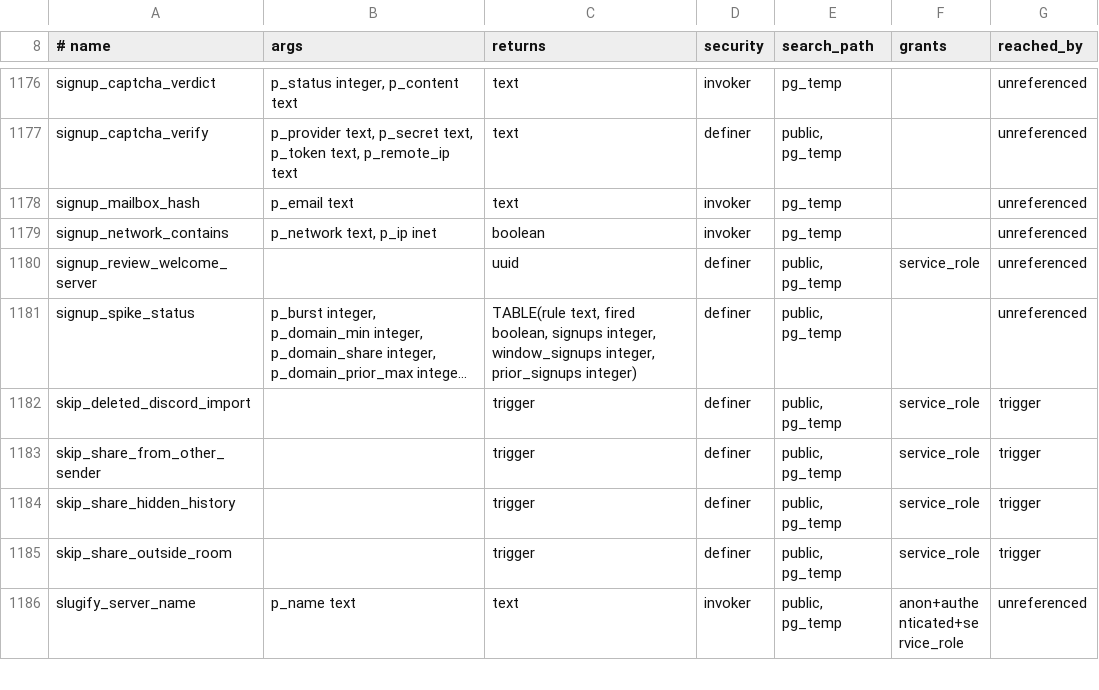
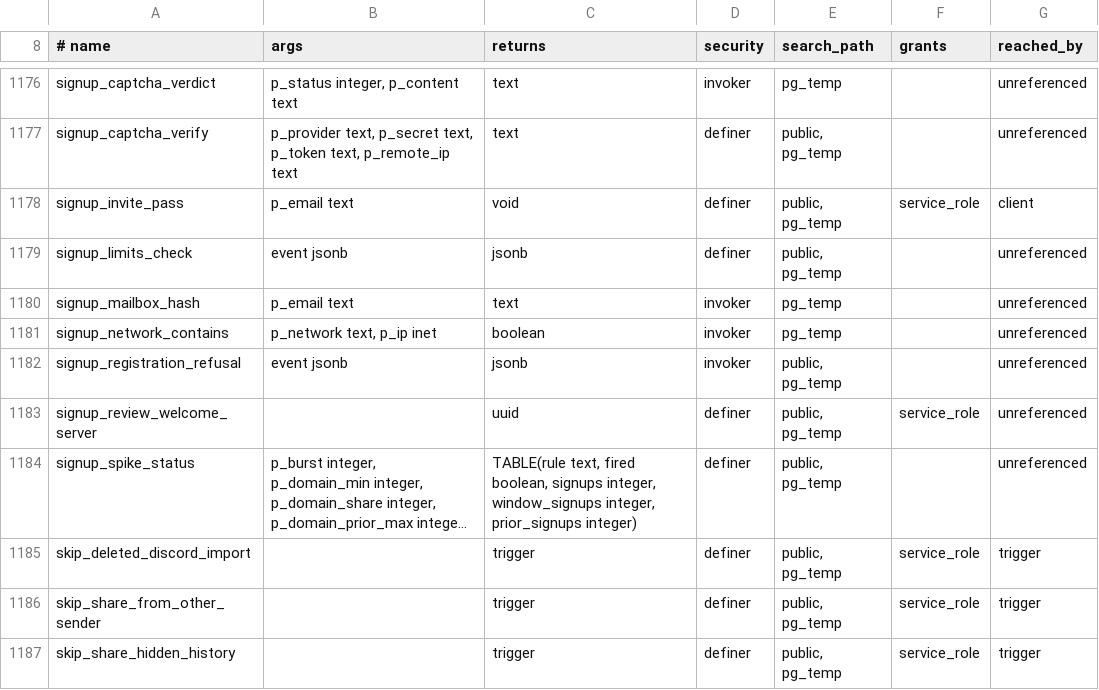
Before and after one commit to y4my4my4m/harmony, a TSV file: db_schema/SURFACE.tsv, drawn as a sheet; only a part is shown, gaps mark what is left out; the shorter side is filled out with more unchanged rows; long unchanged cells end in ….

```diff
--- a/db_schema/SURFACE.tsv
+++ b/db_schema/SURFACE.tsv
@@ -1177,4 +1177,7 @@ signup_captcha_verdict	p_status integer, p_content text	text	invoker	pg_temp		un
 signup_captcha_verify	p_provider text, p_secret text, p_token text, p_remote_ip text	text	definer	public, pg_temp		unreferenced
+signup_invite_pass	p_email text	void	definer	public, pg_temp	service_role	client
+signup_limits_check	event jsonb	jsonb	definer	public, pg_temp		unreferenced
 signup_mailbox_hash	p_email text	text	invoker	pg_temp		unreferenced
 signup_network_contains	p_network text, p_ip inet	boolean	invoker	pg_temp		unreferenced
+signup_registration_refusal	event jsonb	jsonb	invoker	public, pg_temp		unreferenced
 signup_review_welcome_server		uuid	definer	public, pg_temp	service_role	unreferenced
```
Also changed, not shown: db_schema/REACHABILITY.tsv, 36 other files.
